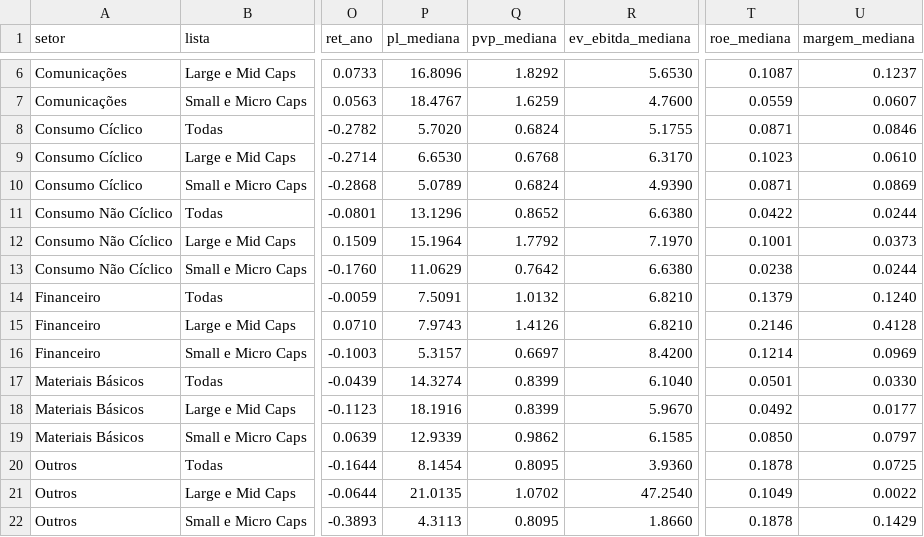
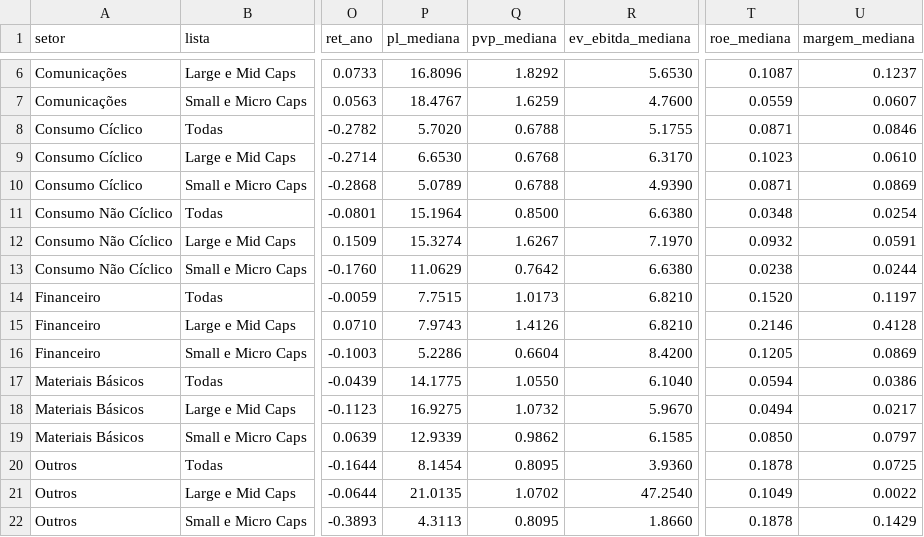
Before and after one commit to mlsantos92/setores-b3, a CSV file: outputs/setores.csv, drawn as a sheet; only a part is shown, gaps mark what is left out; the diff names each change by its address in the sheet, - before the commit and + after, or states it on an @@ line.

```diff
--- a/outputs/setores.csv
+++ b/outputs/setores.csv
-Q8 (pvp_mediana): 0.6824
+Q8 (pvp_mediana): 0.6788
-Q10 (pvp_mediana): 0.6824
+Q10 (pvp_mediana): 0.6788
-P11 (pl_mediana): 13.1296
+P11 (pl_mediana): 15.1964
-Q11 (pvp_mediana): 0.8652
+Q11 (pvp_mediana): 0.8500
-T11 (roe_mediana): 0.0422
+T11 (roe_mediana): 0.0348
-U11 (margem_mediana): 0.0244
+U11 (margem_mediana): 0.0254
-P12 (pl_mediana): 15.1964
+P12 (pl_mediana): 15.3274
-Q12 (pvp_mediana): 1.7792
+Q12 (pvp_mediana): 1.6267
-T12 (roe_mediana): 0.1001
+T12 (roe_mediana): 0.0932
-U12 (margem_mediana): 0.0373
+U12 (margem_mediana): 0.0591
-P14 (pl_mediana): 7.5091
+P14 (pl_mediana): 7.7515
-Q14 (pvp_mediana): 1.0132
+Q14 (pvp_mediana): 1.0173
-T14 (roe_mediana): 0.1379
+T14 (roe_mediana): 0.1520
-U14 (margem_mediana): 0.1240
+U14 (margem_mediana): 0.1197
-P16 (pl_mediana): 5.3157
+P16 (pl_mediana): 5.2286
-Q16 (pvp_mediana): 0.6697
+Q16 (pvp_mediana): 0.6604
-T16 (roe_mediana): 0.1214
+T16 (roe_mediana): 0.1205
-U16 (margem_mediana): 0.0969
+U16 (margem_mediana): 0.0869
-P17 (pl_mediana): 14.3274
+P17 (pl_mediana): 14.1775
-Q17 (pvp_mediana): 0.8399
+Q17 (pvp_mediana): 1.0550
-T17 (roe_mediana): 0.0501
+T17 (roe_mediana): 0.0594
-U17 (margem_mediana): 0.0330
+U17 (margem_mediana): 0.0386
-P18 (pl_mediana): 18.1916
+P18 (pl_mediana): 16.9275
-Q18 (pvp_mediana): 0.8399
+Q18 (pvp_mediana): 1.0732
-T18 (roe_mediana): 0.0492
+T18 (roe_mediana): 0.0494
-U18 (margem_mediana): 0.0177
+U18 (margem_mediana): 0.0217
```
Also changed, not shown: outputs/empresas.csv, 4 other files.
